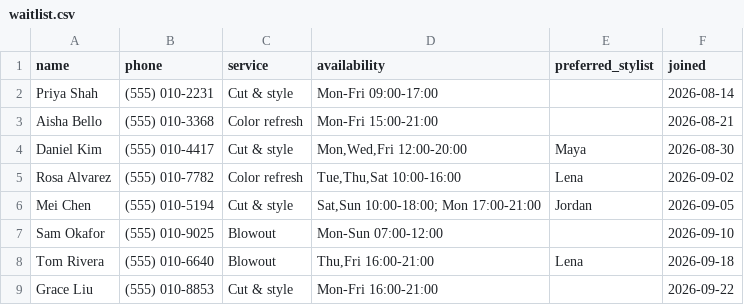
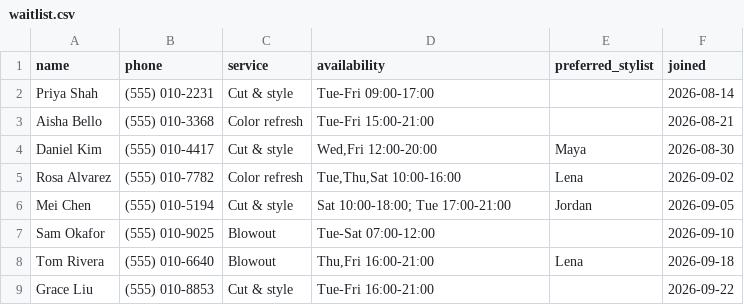
Before and after one commit to Akanksha928/Juniper-Salon, a CSV file: data/waitlist.csv, drawn as a sheet.

```diff
--- a/data/waitlist.csv
+++ b/data/waitlist.csv
@@ -1,9 +1,9 @@
 name,phone,service,availability,preferred_stylist,joined
-Priya Shah,(555) 010-2231,Cut & style,Mon-Fri 09:00-17:00,,2026-08-14
-Aisha Bello,(555) 010-3368,Color refresh,Mon-Fri 15:00-21:00,,2026-08-21
-Daniel Kim,(555) 010-4417,Cut & style,"Mon,Wed,Fri 12:00-20:00",Maya,2026-08-30
+Priya Shah,(555) 010-2231,Cut & style,Tue-Fri 09:00-17:00,,2026-08-14
+Aisha Bello,(555) 010-3368,Color refresh,Tue-Fri 15:00-21:00,,2026-08-21
+Daniel Kim,(555) 010-4417,Cut & style,"Wed,Fri 12:00-20:00",Maya,2026-08-30
 Rosa Alvarez,(555) 010-7782,Color refresh,"Tue,Thu,Sat 10:00-16:00",Lena,2026-09-02
-Mei Chen,(555) 010-5194,Cut & style,"Sat,Sun 10:00-18:00; Mon 17:00-21:00",Jordan,2026-09-05
-Sam Okafor,(555) 010-9025,Blowout,Mon-Sun 07:00-12:00,,2026-09-10
+Mei Chen,(555) 010-5194,Cut & style,Sat 10:00-18:00; Tue 17:00-21:00,Jordan,2026-09-05
+Sam Okafor,(555) 010-9025,Blowout,Tue-Sat 07:00-12:00,,2026-09-10
 Tom Rivera,(555) 010-6640,Blowout,"Thu,Fri 16:00-21:00",Lena,2026-09-18
-Grace Liu,(555) 010-8853,Cut & style,Mon-Fri 16:00-21:00,,2026-09-22
+Grace Liu,(555) 010-8853,Cut & style,Tue-Fri 16:00-21:00,,2026-09-22
```
Also changed, not shown: 13 other files.
